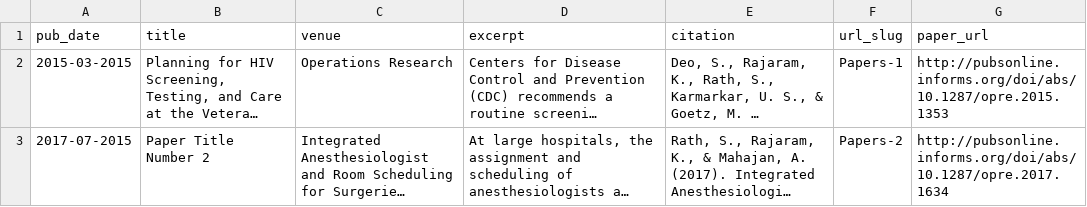
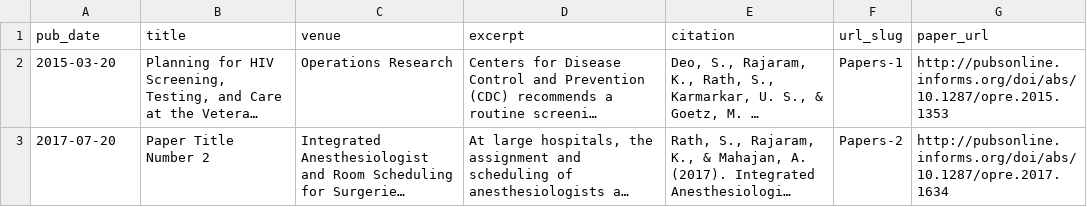
Before and after one commit to rathsandeep/academicpages.github.io, a TSV file: markdown_generator/publications.tsv, drawn as a sheet; long unchanged cells end in …; the diff names each change by its address in the sheet, - before the commit and + after, or states it on an @@ line.

Commit message:
corrected date format

```diff
--- a/markdown_generator/publications.tsv
+++ b/markdown_generator/publications.tsv
-A2 (pub_date): 2015-03-2015
+A2 (pub_date): 2015-03-20
-A3 (pub_date): 2017-07-2015
+A3 (pub_date): 2017-07-20
```
Also changed, not shown: 3 other files.
